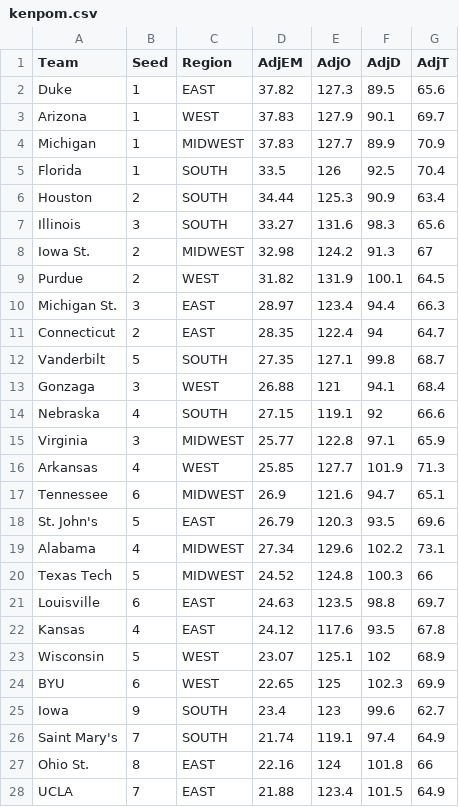
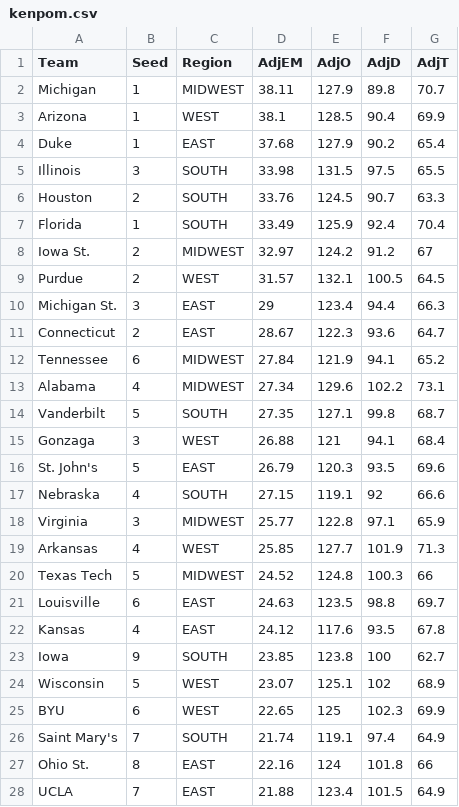
Before and after one commit to tomkuenzler/march-madness-sim, a CSV file: backend/data/kenpom.csv, drawn as a sheet; only a part is shown.

```diff
--- a/backend/data/kenpom.csv
+++ b/backend/data/kenpom.csv
@@ -1,14 +1,17 @@
 Team,Seed,Region,AdjEM,AdjO,AdjD,AdjT
-Duke,1,EAST,37.82,127.3,89.5,65.6
-Arizona,1,WEST,37.83,127.9,90.1,69.7
-Michigan,1,MIDWEST,37.83,127.7,89.9,70.9
-Florida,1,SOUTH,33.5,126,92.5,70.4
-Houston,2,SOUTH,34.44,125.3,90.9,63.4
-Illinois,3,SOUTH,33.27,131.6,98.3,65.6
-Iowa St.,2,MIDWEST,32.98,124.2,91.3,67
-Purdue,2,WEST,31.82,131.9,100.1,64.5
-Michigan St.,3,EAST,28.97,123.4,94.4,66.3
-Connecticut,2,EAST,28.35,122.4,94,64.7
+Michigan,1,MIDWEST,38.11,127.9,89.8,70.7
+Arizona,1,WEST,38.1,128.5,90.4,69.9
+Duke,1,EAST,37.68,127.9,90.2,65.4
+Illinois,3,SOUTH,33.98,131.5,97.5,65.5
+Houston,2,SOUTH,33.76,124.5,90.7,63.3
+Florida,1,SOUTH,33.49,125.9,92.4,70.4
+Iowa St.,2,MIDWEST,32.97,124.2,91.2,67
+Purdue,2,WEST,31.57,132.1,100.5,64.5
+Michigan St.,3,EAST,29,123.4,94.4,66.3
+Connecticut,2,EAST,28.67,122.3,93.6,64.7
+Tennessee,6,MIDWEST,27.84,121.9,94.1,65.2
+Alabama,4,MIDWEST,27.34,129.6,102.2,73.1
 Vanderbilt,5,SOUTH,27.35,127.1,99.8,68.7
 Gonzaga,3,WEST,26.88,121,94.1,68.4
+St. John's,5,EAST,26.79,120.3,93.5,69.6
 Nebraska,4,SOUTH,27.15,119.1,92,66.6
@@ -16,5 +19,2 @@ Virginia,3,MIDWEST,25.77,122.8,97.1,65.9
 Arkansas,4,WEST,25.85,127.7,101.9,71.3
-Tennessee,6,MIDWEST,26.9,121.6,94.7,65.1
-St. John's,5,EAST,26.79,120.3,93.5,69.6
-Alabama,4,MIDWEST,27.34,129.6,102.2,73.1
 Texas Tech,5,MIDWEST,24.52,124.8,100.3,66
@@ -22,5 +22,5 @@ Louisville,6,EAST,24.63,123.5,98.8,69.7
 Kansas,4,EAST,24.12,117.6,93.5,67.8
+Iowa,9,SOUTH,23.85,123.8,100,62.7
 Wisconsin,5,WEST,23.07,125.1,102,68.9
 BYU,6,WEST,22.65,125,102.3,69.9
-Iowa,9,SOUTH,23.4,123,99.6,62.7
 Saint Mary's,7,SOUTH,21.74,119.1,97.4,64.9
```
Also changed, not shown: backend/data/fanduel_odds.csv, 4 other files.
